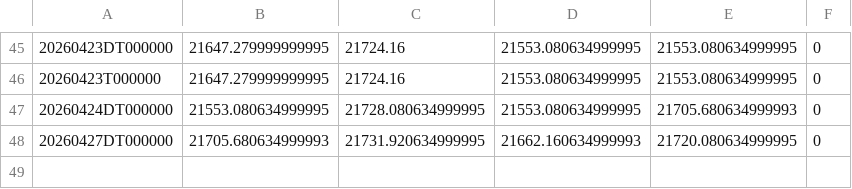
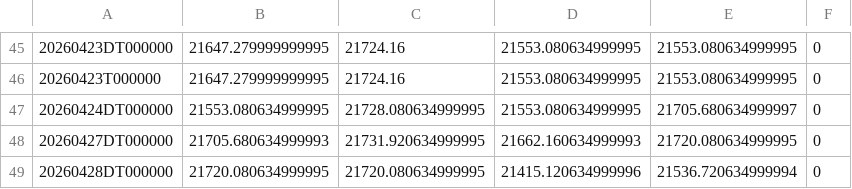
Before and after one commit to ymunwes/seed_youngDreamer_strategies, a CSV file: data/QQQT.csv, drawn as a sheet; only a part is shown, gaps mark what is left out.

```diff
--- a/data/QQQT.csv
+++ b/data/QQQT.csv
@@ -46,3 +46,4 @@
 20260423T000000,21647.279999999995,21724.16,21553.080634999995,21553.080634999995,0
-20260424DT000000,21553.080634999995,21728.080634999995,21553.080634999995,21705.680634999993,0
+20260424DT000000,21553.080634999995,21728.080634999995,21553.080634999995,21705.680634999997,0
 20260427DT000000,21705.680634999993,21731.920634999995,21662.160634999993,21720.080634999995,0
+20260428DT000000,21720.080634999995,21720.080634999995,21415.120634999996,21536.720634999994,0
```
Also changed, not shown: data/QLDT.csv, data/SPXC.csv, 12 other files.
